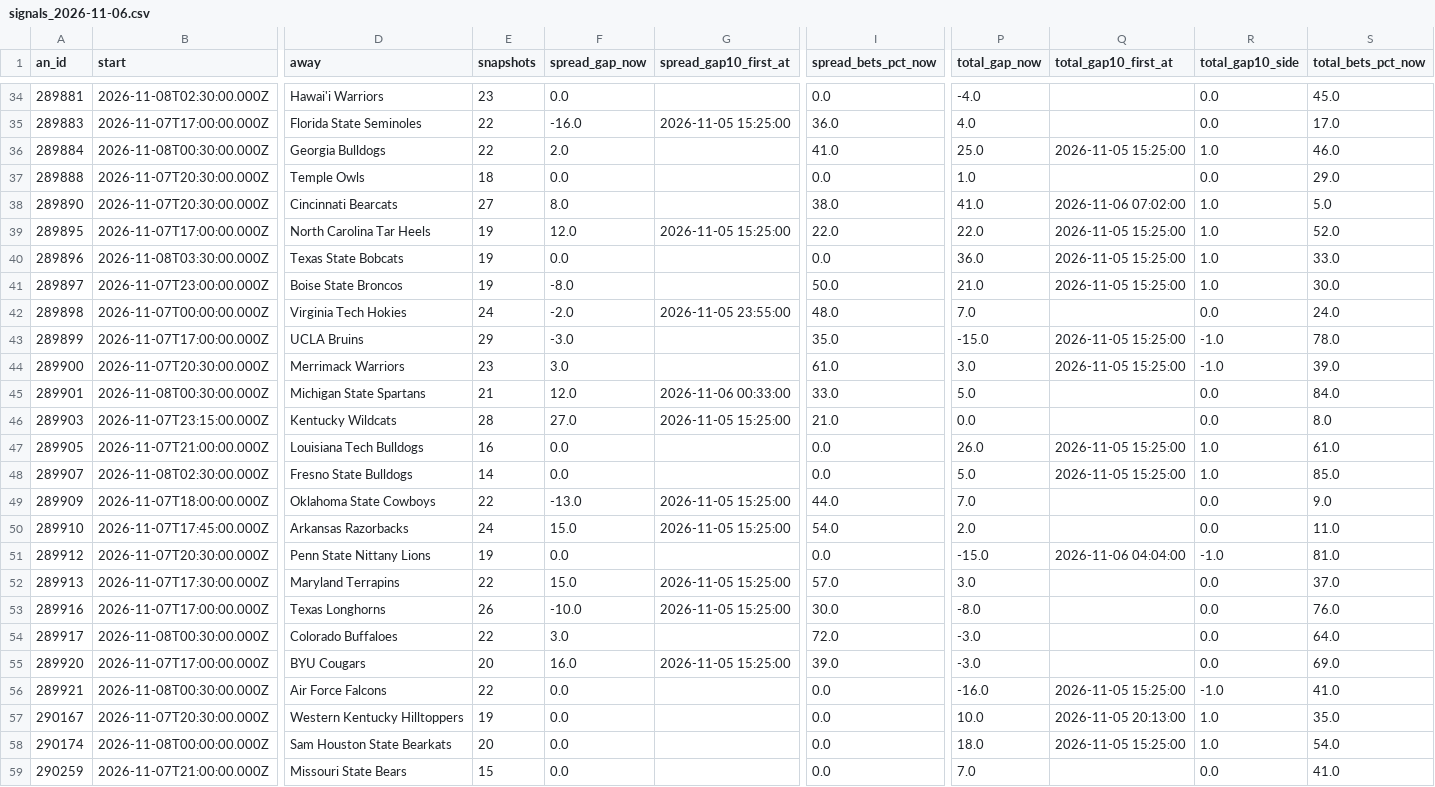
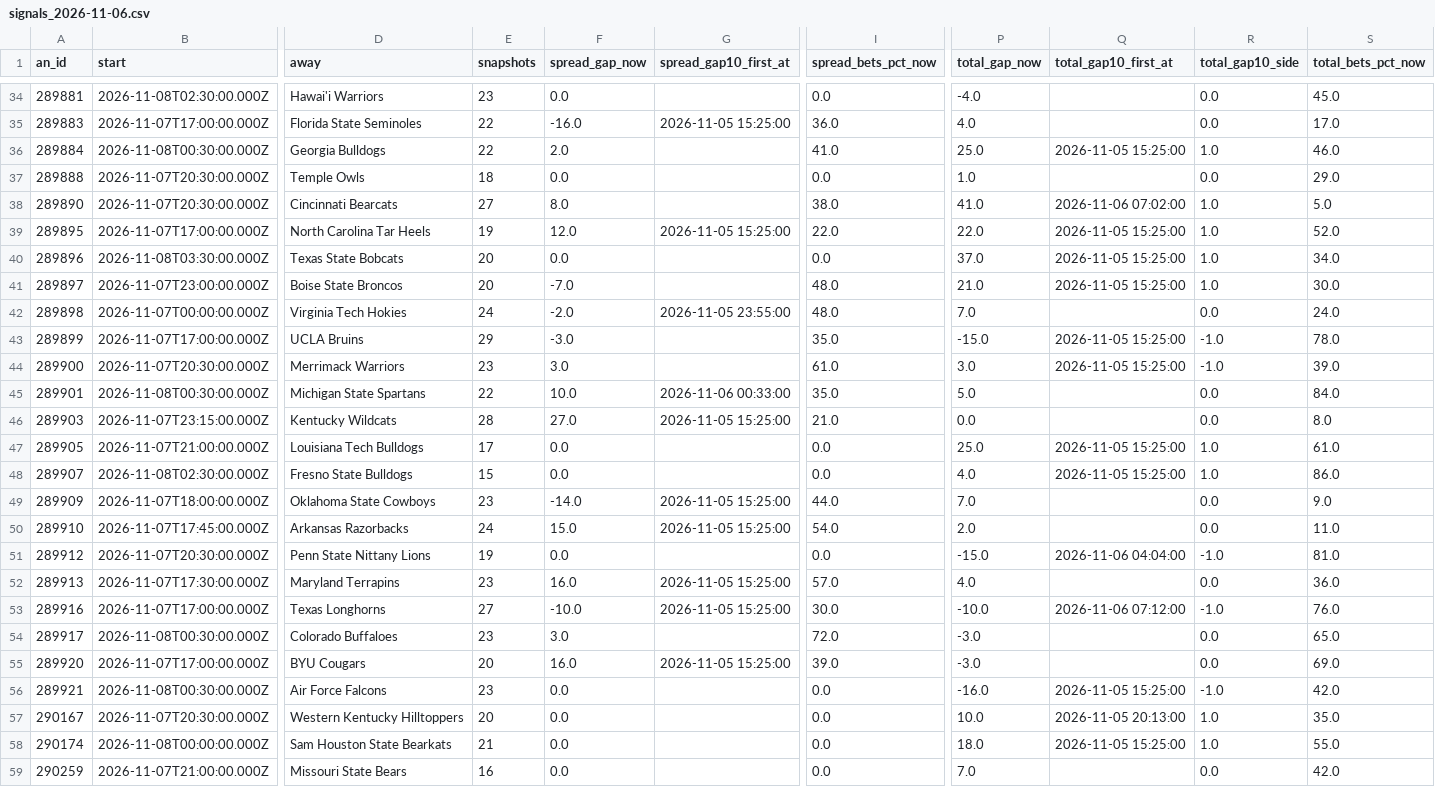
Before and after one commit to JeffreyD24/nba-mixed-model, a CSV file: sharp/live/ncaaf/signals_2026-11-06.csv, drawn as a sheet; only a part is shown, gaps mark what is left out; the diff covers the shown part only; the diff names each change by its address in the sheet, - before the commit and + after, or states it on an @@ line.

```diff
--- a/sharp/live/ncaaf/signals_2026-11-06.csv
+++ b/sharp/live/ncaaf/signals_2026-11-06.csv
-E40:E41 (snapshots): 19
+E40:E41 (snapshots): 20
-P40 (total_gap_now): 36.0
+P40 (total_gap_now): 37.0
-S40 (total_bets_pct_now): 33.0
+S40 (total_bets_pct_now): 34.0
-F41 (spread_gap_now): -8.0
+F41 (spread_gap_now): -7.0
-I41 (spread_bets_pct_now): 50.0
+I41 (spread_bets_pct_now): 48.0
-E45 (snapshots): 21
+E45 (snapshots): 22
-F45 (spread_gap_now): 12.0
+F45 (spread_gap_now): 10.0
-I45 (spread_bets_pct_now): 33.0
+I45 (spread_bets_pct_now): 35.0
-E47 (snapshots): 16
+E47 (snapshots): 17
-P47 (total_gap_now): 26.0
+P47 (total_gap_now): 25.0
-E48 (snapshots): 14
+E48 (snapshots): 15
-P48 (total_gap_now): 5.0
+P48 (total_gap_now): 4.0
-S48 (total_bets_pct_now): 85.0
+S48 (total_bets_pct_now): 86.0
-E49 (snapshots): 22
+E49 (snapshots): 23
-F49 (spread_gap_now): -13.0
+F49 (spread_gap_now): -14.0
-E52 (snapshots): 22
+E52 (snapshots): 23
-F52 (spread_gap_now): 15.0
+F52 (spread_gap_now): 16.0
-P52 (total_gap_now): 3.0
+P52 (total_gap_now): 4.0
-S52 (total_bets_pct_now): 37.0
+S52 (total_bets_pct_now): 36.0
-E53 (snapshots): 26
+E53 (snapshots): 27
-P53 (total_gap_now): -8.0
+P53 (total_gap_now): -10.0
-Q53 (total_gap10_first_at): (empty)
+Q53 (total_gap10_first_at): 2026-11-06 07:12:00
-R53 (total_gap10_side): 0.0
+R53 (total_gap10_side): -1.0
-E54 (snapshots): 22
+E54 (snapshots): 23
-S54 (total_bets_pct_now): 64.0
+S54 (total_bets_pct_now): 65.0
-E56 (snapshots): 22
+E56 (snapshots): 23
-S56 (total_bets_pct_now): 41.0
+S56 (total_bets_pct_now): 42.0
-E57 (snapshots): 19
+E57 (snapshots): 20
-E58 (snapshots): 20
+E58 (snapshots): 21
-S58 (total_bets_pct_now): 54.0
+S58 (total_bets_pct_now): 55.0
-E59 (snapshots): 15
+E59 (snapshots): 16
-S59 (total_bets_pct_now): 41.0
+S59 (total_bets_pct_now): 42.0
```
Also changed, not shown: 35 edited cells elsewhere in this file, sharp/live/nba/2026-11-06.csv, sharp/live/ncaab/2026-11-06.csv, 5 other files.
